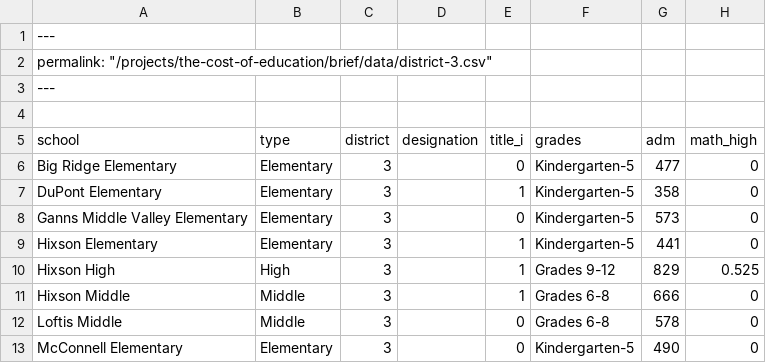
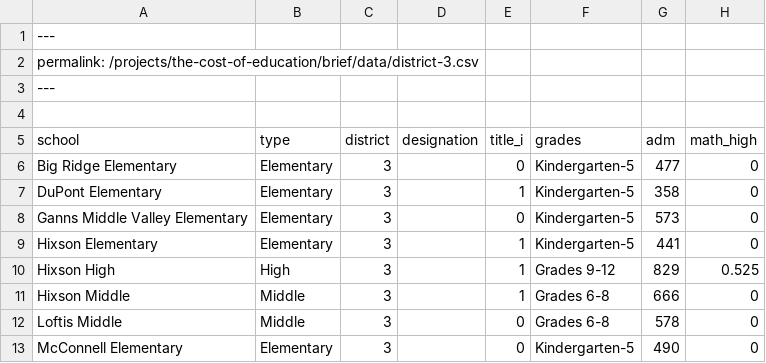
Before and after one commit to metroideas/metroideas.org, a CSV file: _pages/the-cost-of-education/district-briefs/data/district-3.csv, drawn as a sheet; only a part is shown; the diff names each change by its address in the sheet, - before the commit and + after, or states it on an @@ line.

```diff
--- a/_pages/the-cost-of-education/district-briefs/data/district-3.csv
+++ b/_pages/the-cost-of-education/district-briefs/data/district-3.csv
-A2 (school): permalink: "/projects/the-cost-of-education/brief/data/district-3.csv"
+A2 (school): permalink: /projects/the-cost-of-education/brief/data/district-3.csv
```
Also changed, not shown: _pages/the-cost-of-education/district-briefs/data/district-1.csv, _pages/the-cost-of-education/district-briefs/data/district-2.csv, 15 other files.
